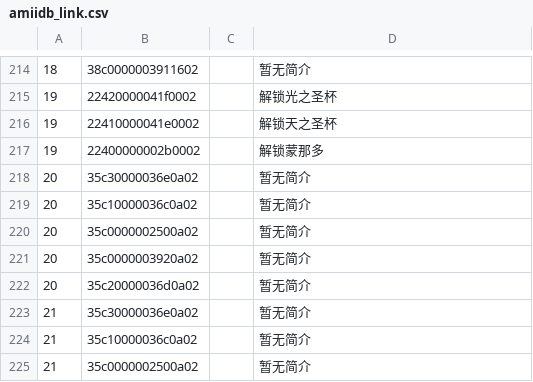
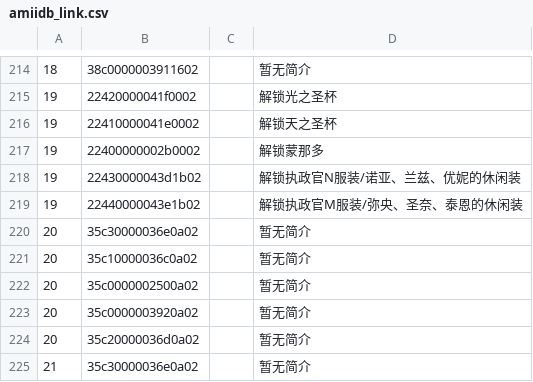
Before and after one commit to solosky/pixl.js, a CSV file: fw/data/amiidb_link.csv, drawn as a sheet; only a part is shown, gaps mark what is left out; the shorter side is filled out with more unchanged rows; the diff names each change by its address in the sheet, - before the commit and + after, or states it on an @@ line.

```diff
--- a/fw/data/amiidb_link.csv
+++ b/fw/data/amiidb_link.csv
+row 218: 19 | 22430000043d1b02 |  | 解锁执政官N服装/诺亚、兰兹、优妮的休闲装
+row 219: 19 | 22440000043e1b02 |  | 解锁执政官M服装/弥央、圣奈、泰恩的休闲装
```
Also changed, not shown: fw/data/amiidb_amiibo.csv, 4 other files.
